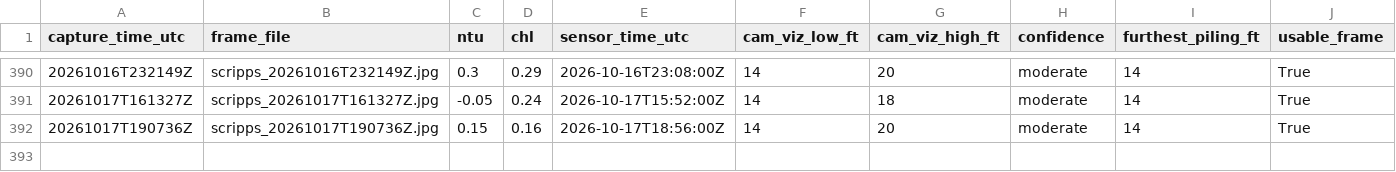
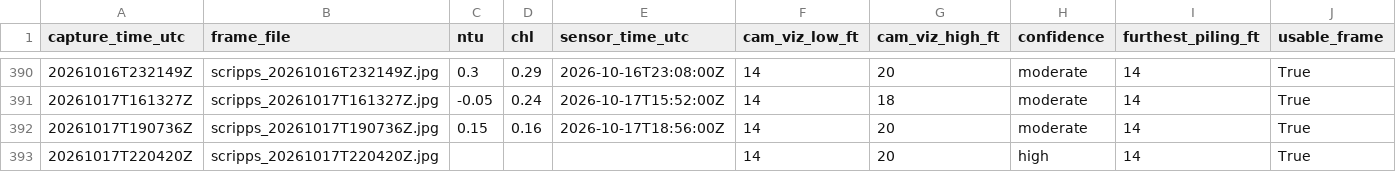
Before and after one commit to whitmanbret/Fishing-Dive-Conditions, a CSV file: cam_training_log.csv, drawn as a sheet; only a part is shown, gaps mark what is left out; the diff names each change by its address in the sheet, - before the commit and + after, or states it on an @@ line.

```diff
--- a/cam_training_log.csv
+++ b/cam_training_log.csv
+row 393: 20261017T220420Z | scripps_20261017T220420Z.jpg |  |  |  | 14 | 20 | high | 14 | True
```
